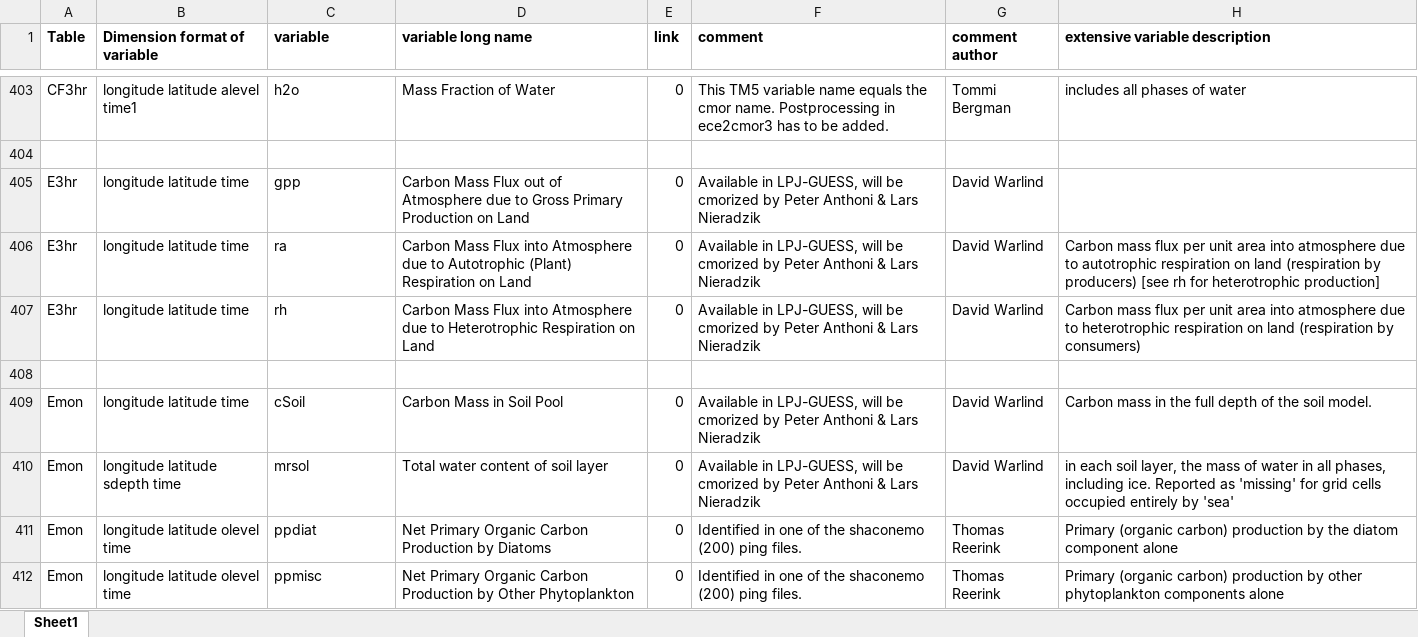
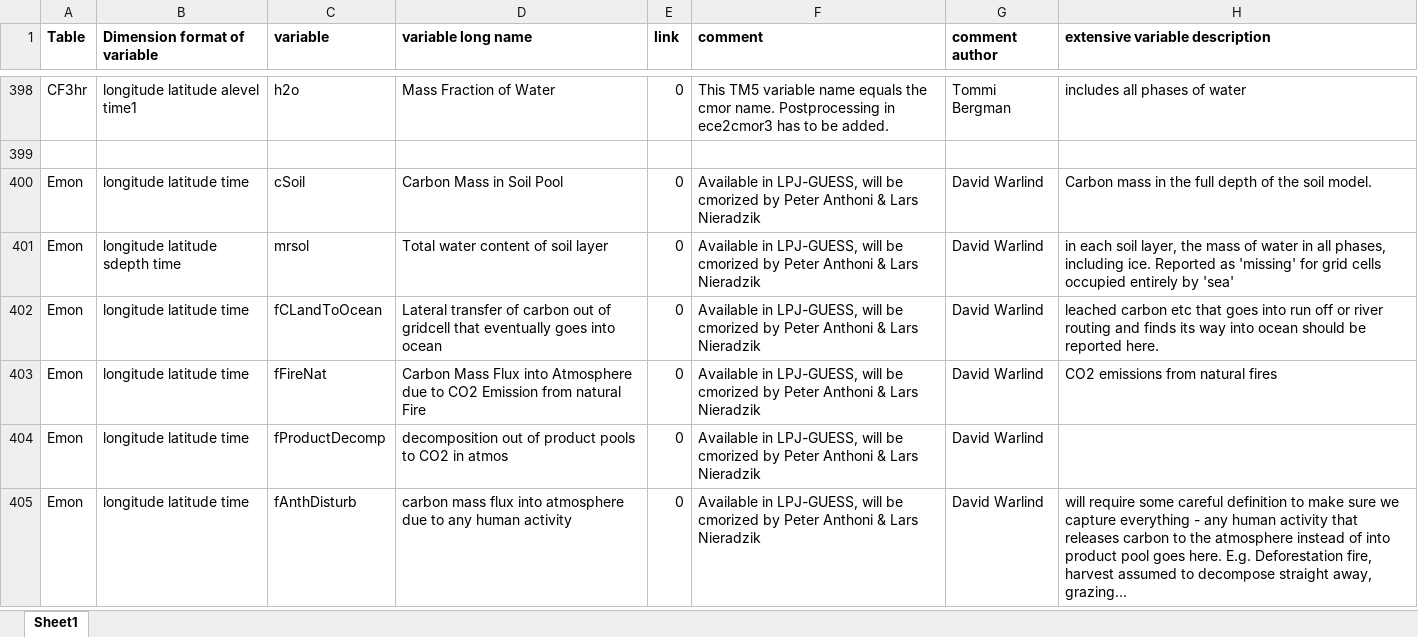
Before and after one commit to EC-Earth/ece2cmor3, an Excel workbook: ece2cmor3/resources/list-of-identified-missing-cmpi6-requested-variables.xlsx, sheet Sheet1, drawn as a sheet; only a part is shown, gaps mark what is left out; values as stored, in another font and other column widths than the file's, no borders; removed rows and columns are numbered as before the commit, all else as after; the diff covers the shown part only; the diff names each change by its address in the sheet, - before the commit and + after, or states it on an @@ line.

```diff
--- a/ece2cmor3/resources/list-of-identified-missing-cmpi6-requested-variables.xlsx (sheet Sheet1)
+++ b/ece2cmor3/resources/list-of-identified-missing-cmpi6-requested-variables.xlsx (sheet Sheet1)
-row 405: E3hr | longitude latitude time | gpp | Carbon Mass Flux out of Atmosphere due to Gross Primary Production on Land | 0 | Available in LPJ-GUESS, will be cmorized by Peter Anthoni & Lars Nieradzik | David Warlind
-row 406: E3hr | longitude latitude time | ra | Carbon Mass Flux into Atmosphere due to Autotrophic (Plant) Respiration on Land | 0 | Available in LPJ-GUESS, will be cmorized by Peter Anthoni & Lars Nieradzik | David Warlind | Carbon mass flux per unit area into atmosphere due to autotrophic respiration on land (respiration by producers) [see rh for heterotrophic production]
-row 407: E3hr | longitude latitude time | rh | Carbon Mass Flux into Atmosphere due to Heterotrophic Respiration on Land | 0 | Available in LPJ-GUESS, will be cmorized by Peter Anthoni & Lars Nieradzik | David Warlind | Carbon mass flux per unit area into atmosphere due to heterotrophic respiration on land (respiration by consumers)
-row 408: (empty)
-B402 (Dimension format of variable): longitude latitude olevel time
+B402 (Dimension format of variable): longitude latitude time
-C402 (variable): ppdiat
+C402 (variable): fCLandToOcean
-D402 (variable long name): Net Primary Organic Carbon Production by Diatoms
+D402 (variable long name): Lateral transfer of carbon out of gridcell that eventually goes into ocean
-F402 (comment): Identified in one of the shaconemo (200) ping files.
+F402 (comment): Available in LPJ-GUESS, will be cmorized by Peter Anthoni & Lars Nieradzik
-G402 (comment author): Thomas Reerink
+G402 (comment author): David Warlind
-H402 (extensive variable description): Primary (organic carbon) production by the diatom component alone
+H402 (extensive variable description): leached carbon etc that goes into run off or river routing and finds its way into ocean should be reported here.
+row 403: Emon | longitude latitude time | fFireNat | Carbon Mass Flux into Atmosphere due to CO2 Emission from natural Fire | 0 | Available in LPJ-GUESS, will be cmorized by Peter Anthoni & Lars Nieradzik | David Warlind | CO2 emissions from natural fires
+row 404: Emon | longitude latitude time | fProductDecomp | decomposition out of product pools to CO2 in atmos | 0 | Available in LPJ-GUESS, will be cmorized by Peter Anthoni & Lars Nieradzik | David Warlind
-B405 (Dimension format of variable): longitude latitude olevel time
+B405 (Dimension format of variable): longitude latitude time
-C405 (variable): ppmisc
+C405 (variable): fAnthDisturb
-D405 (variable long name): Net Primary Organic Carbon Production by Other Phytoplankton
+D405 (variable long name): carbon mass flux into atmosphere due to any human activity
-F405 (comment): Identified in one of the shaconemo (200) ping files.
+F405 (comment): Available in LPJ-GUESS, will be cmorized by Peter Anthoni & Lars Nieradzik
-G405 (comment author): Thomas Reerink
+G405 (comment author): David Warlind
-H405 (extensive variable description): Primary (organic carbon) production by other phytoplankton components alone
+H405 (extensive variable description): will require some careful definition to make sure we capture everything - any human activity that releases carbon to the atmosphere instead of into product pool goes here. E.g. Deforestation fire, harvest assumed to decompose straight away, grazing...
```
Also changed, not shown: 96 added rows, 12 removed rows and 19 edited cells elsewhere in this sheet, formulas that keep their value, ece2cmor3/resources/list-of-ignored-cmpi6-requested-variables.xlsx, 1 other file.
